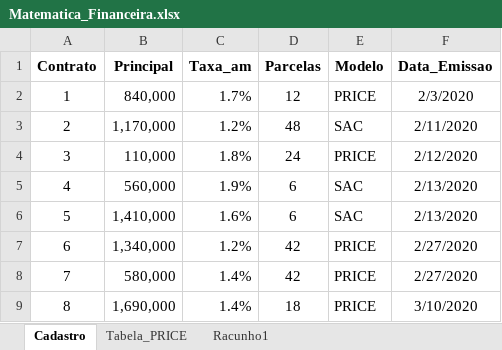
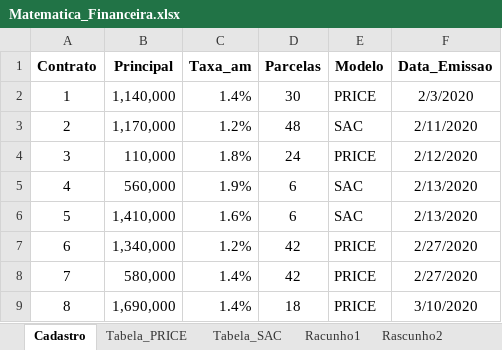
Before and after one commit to Danilo-Carajiliascov/DC_LearningTech_Analytics, an Excel workbook: Matematica_Financeira.xlsx, sheet Cadastro, drawn as a sheet; only a part is shown; values as stored, in another font and other column widths than the file's, no borders; charts and pictures not drawn; the diff names each change by its address in the sheet, - before the commit and + after, or states it on an @@ line.

```diff
--- a/Matematica_Financeira.xlsx (sheet Cadastro)
+++ b/Matematica_Financeira.xlsx (sheet Cadastro)
+sheet tab: Tabela_SAC
+sheet tab: Rascunho2
-B2 (Principal): 840,000
+B2 (Principal): 1,140,000
-C2 (Taxa_am): 1.7%
+C2 (Taxa_am): 1.4%
-D2 (Parcelas): 12
+D2 (Parcelas): 30
```
Also changed, not shown: sheet Tabela_PRICE, formulas that keep their value, charts or pictures, 1 other file.
